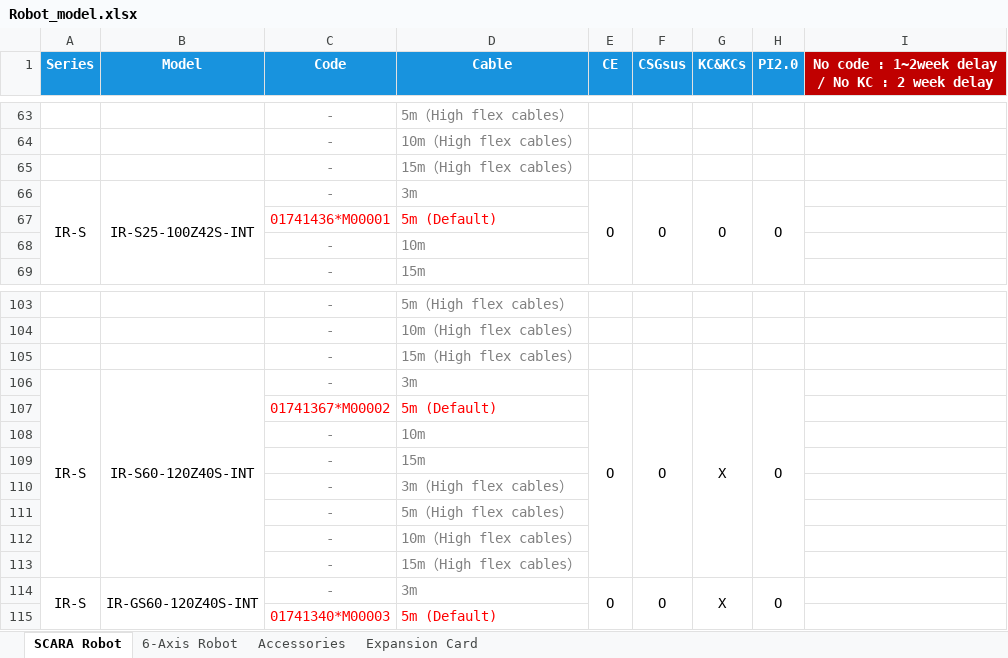
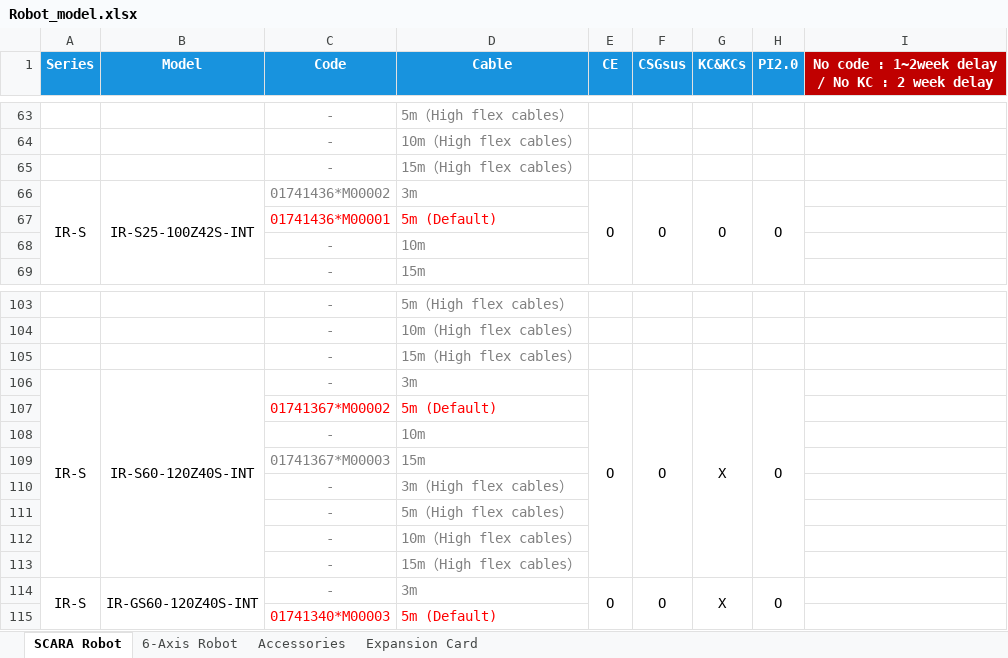
Before and after one commit to hois56/InoRobotAssistant, an Excel workbook: InoRobotSelect/Robot_model.xlsx, sheet SCARA Robot, drawn as a sheet; only a part is shown, gaps mark what is left out; values as stored, in another font and other column widths than the file's, no borders; the diff names each change by its address in the sheet, - before the commit and + after, or states it on an @@ line.

```diff
--- a/InoRobotSelect/Robot_model.xlsx (sheet SCARA Robot)
+++ b/InoRobotSelect/Robot_model.xlsx (sheet SCARA Robot)
-C66 (Code): -
+C66 (Code): 01741436*M00002
-C109 (Code): -
+C109 (Code): 01741367*M00003
```
Also changed, not shown: sheet 6-Axis Robot, InoRobotSelect/temp_model.xlsx, 4 other files.
